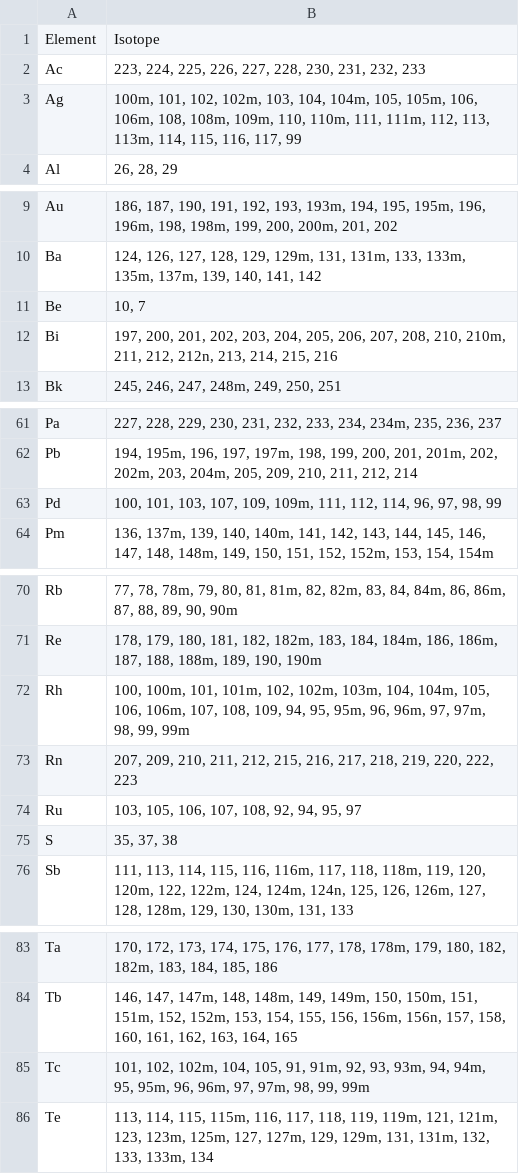
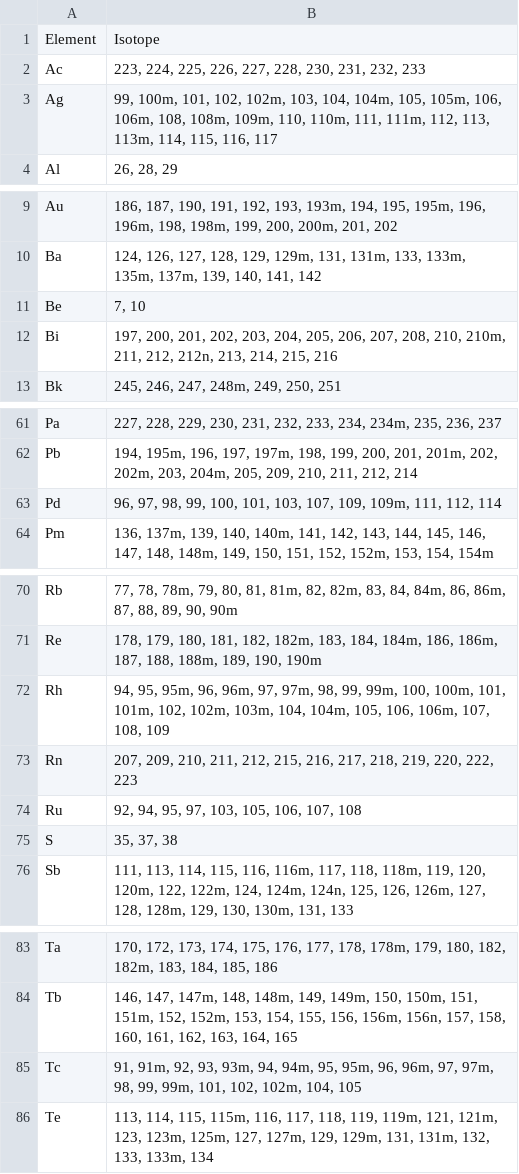
Before and after one commit to AlanFord/ZapMeNot, a CSV file: docsrc/source/isotopes.csv, drawn as a sheet; only a part is shown, gaps mark what is left out.

Commit message:
sorted isotopes into numerical order

```diff
--- a/docsrc/source/isotopes.csv
+++ b/docsrc/source/isotopes.csv
@@ -2,3 +2,3 @@
 Ac,"223, 224, 225, 226, 227, 228, 230, 231, 232, 233"
-Ag,"100m, 101, 102, 102m, 103, 104, 104m, 105, 105m, 106, 106m, 108, 108m, 109m, 110, 110m, 111, 111m, 112, 113, 113m, 114, 115, 116, 117, 99"
+Ag,"99, 100m, 101, 102, 102m, 103, 104, 104m, 105, 105m, 106, 106m, 108, 108m, 109m, 110, 110m, 111, 111m, 112, 113, 113m, 114, 115, 116, 117"
 Al,"26, 28, 29"
@@ -10,3 +10,3 @@ Au,"186, 187, 190, 191, 192, 193, 193m, 194, 195, 195m, 196, 196m, 198, 198m, 19
 Ba,"124, 126, 127, 128, 129, 129m, 131, 131m, 133, 133m, 135m, 137m, 139, 140, 141, 142"
-Be,"10, 7"
+Be,"7, 10"
 Bi,"197, 200, 201, 202, 203, 204, 205, 206, 207, 208, 210, 210m, 211, 212, 212n, 213, 214, 215, 216"
@@ -62,3 +62,3 @@ Pa,"227, 228, 229, 230, 231, 232, 233, 234, 234m, 235, 236, 237"
 Pb,"194, 195m, 196, 197, 197m, 198, 199, 200, 201, 201m, 202, 202m, 203, 204m, 205, 209, 210, 211, 212, 214"
-Pd,"100, 101, 103, 107, 109, 109m, 111, 112, 114, 96, 97, 98, 99"
+Pd,"96, 97, 98, 99, 100, 101, 103, 107, 109, 109m, 111, 112, 114"
 Pm,"136, 137m, 139, 140, 140m, 141, 142, 143, 144, 145, 146, 147, 148, 148m, 149, 150, 151, 152, 152m, 153, 154, 154m"
@@ -71,5 +71,5 @@ Rb,"77, 78, 78m, 79, 80, 81, 81m, 82, 82m, 83, 84, 84m, 86, 86m, 87, 88, 89, 90,
 Re,"178, 179, 180, 181, 182, 182m, 183, 184, 184m, 186, 186m, 187, 188, 188m, 189, 190, 190m"
-Rh,"100, 100m, 101, 101m, 102, 102m, 103m, 104, 104m, 105, 106, 106m, 107, 108, 109, 94, 95, 95m, 96, 96m, 97, 97m, 98, 99, 99m"
+Rh,"94, 95, 95m, 96, 96m, 97, 97m, 98, 99, 99m, 100, 100m, 101, 101m, 102, 102m, 103m, 104, 104m, 105, 106, 106m, 107, 108, 109"
 Rn,"207, 209, 210, 211, 212, 215, 216, 217, 218, 219, 220, 222, 223"
-Ru,"103, 105, 106, 107, 108, 92, 94, 95, 97"
+Ru,"92, 94, 95, 97, 103, 105, 106, 107, 108"
 S,"35, 37, 38"
@@ -84,3 +84,3 @@ Ta,"170, 172, 173, 174, 175, 176, 177, 178, 178m, 179, 180, 182, 182m, 183, 184,
 Tb,"146, 147, 147m, 148, 148m, 149, 149m, 150, 150m, 151, 151m, 152, 152m, 153, 154, 155, 156, 156m, 156n, 157, 158, 160, 161, 162, 163, 164, 165"
-Tc,"101, 102, 102m, 104, 105, 91, 91m, 92, 93, 93m, 94, 94m, 95, 95m, 96, 96m, 97, 97m, 98, 99, 99m"
+Tc,"91, 91m, 92, 93, 93m, 94, 94m, 95, 95m, 96, 96m, 97, 97m, 98, 99, 99m, 101, 102, 102m, 104, 105"
 Te,"113, 114, 115, 115m, 116, 117, 118, 119, 119m, 121, 121m, 123, 123m, 125m, 127, 127m, 129, 129m, 131, 131m, 132, 133, 133m, 134"
```
Also changed, not shown: 1 other file.
